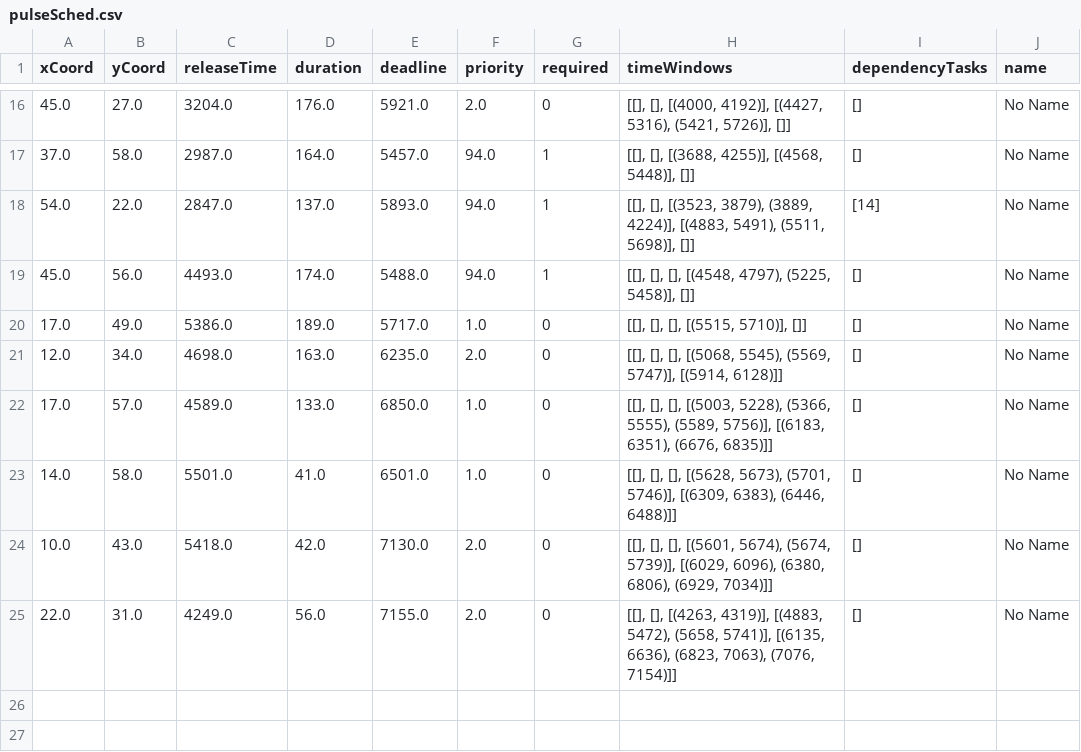
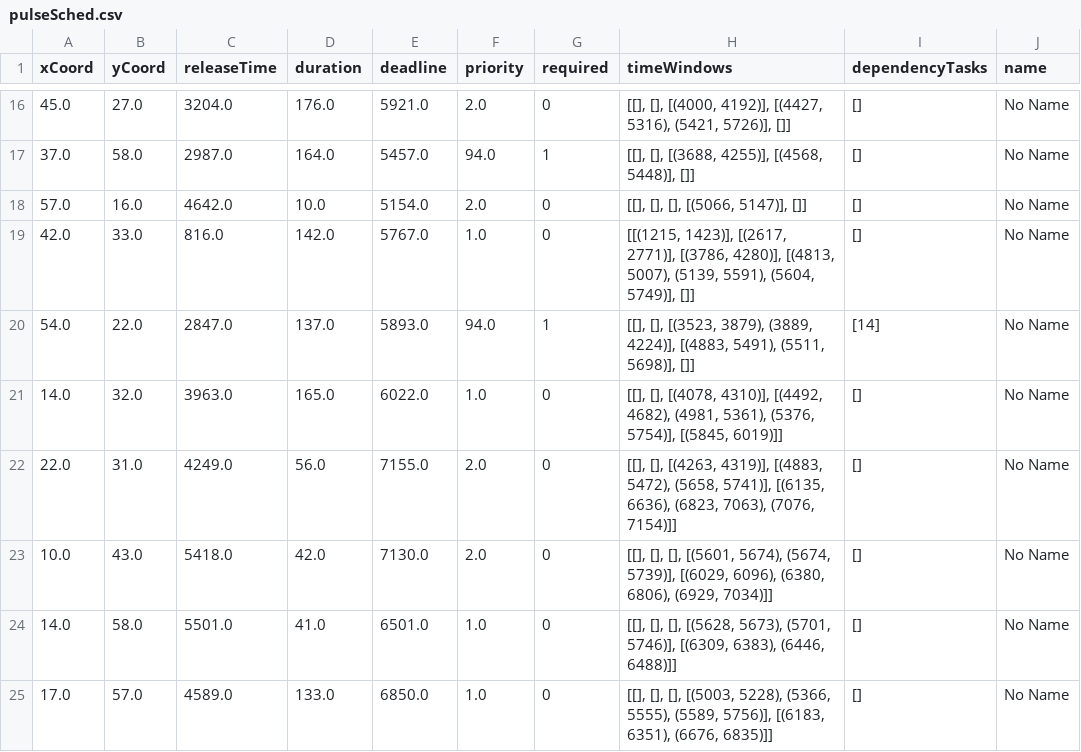
Before and after one commit to trautmaa/Task-Manager-Comps-2014-2015, a CSV file: pulseSched.csv, drawn as a sheet; only a part is shown, gaps mark what is left out.

Commit message:
I think I fixed that pulse problem no worries. Still not as optimal as I want but it'll run

```diff
--- a/pulseSched.csv
+++ b/pulseSched.csv
@@ -17,9 +17,9 @@ xCoord,yCoord,releaseTime,duration,deadline,priority,required,timeWindows,depend
 37.0,58.0,2987.0,164.0,5457.0,94.0,1,"[[], [], [(3688, 4255)], [(4568, 5448)], []]",[],No Name
+57.0,16.0,4642.0,10.0,5154.0,2.0,0,"[[], [], [], [(5066, 5147)], []]",[],No Name
+42.0,33.0,816.0,142.0,5767.0,1.0,0,"[[(1215, 1423)], [(2617, 2771)], [(3786, 4280)], [(4813, 5007), (5139, 5591), (5604, 5749)], []]",[],No Name
 54.0,22.0,2847.0,137.0,5893.0,94.0,1,"[[], [], [(3523, 3879), (3889, 4224)], [(4883, 5491), (5511, 5698)], []]",[14],No Name
-45.0,56.0,4493.0,174.0,5488.0,94.0,1,"[[], [], [], [(4548, 4797), (5225, 5458)], []]",[],No Name
-17.0,49.0,5386.0,189.0,5717.0,1.0,0,"[[], [], [], [(5515, 5710)], []]",[],No Name
-12.0,34.0,4698.0,163.0,6235.0,2.0,0,"[[], [], [], [(5068, 5545), (5569, 5747)], [(5914, 6128)]]",[],No Name
+14.0,32.0,3963.0,165.0,6022.0,1.0,0,"[[], [], [(4078, 4310)], [(4492, 4682), (4981, 5361), (5376, 5754)], [(5845, 6019)]]",[],No Name
+22.0,31.0,4249.0,56.0,7155.0,2.0,0,"[[], [], [(4263, 4319)], [(4883, 5472), (5658, 5741)], [(6135, 6636), (6823, 7063), (7076, 7154)]]",[],No Name
+10.0,43.0,5418.0,42.0,7130.0,2.0,0,"[[], [], [], [(5601, 5674), (5674, 5739)], [(6029, 6096), (6380, 6806), (6929, 7034)]]",[],No Name
+14.0,58.0,5501.0,41.0,6501.0,1.0,0,"[[], [], [], [(5628, 5673), (5701, 5746)], [(6309, 6383), (6446, 6488)]]",[],No Name
 17.0,57.0,4589.0,133.0,6850.0,1.0,0,"[[], [], [], [(5003, 5228), (5366, 5555), (5589, 5756)], [(6183, 6351), (6676, 6835)]]",[],No Name
-14.0,58.0,5501.0,41.0,6501.0,1.0,0,"[[], [], [], [(5628, 5673), (5701, 5746)], [(6309, 6383), (6446, 6488)]]",[],No Name
-10.0,43.0,5418.0,42.0,7130.0,2.0,0,"[[], [], [], [(5601, 5674), (5674, 5739)], [(6029, 6096), (6380, 6806), (6929, 7034)]]",[],No Name
-22.0,31.0,4249.0,56.0,7155.0,2.0,0,"[[], [], [(4263, 4319)], [(4883, 5472), (5658, 5741)], [(6135, 6636), (6823, 7063), (7076, 7154)]]",[],No Name
```
Also changed, not shown: 1 other file.
